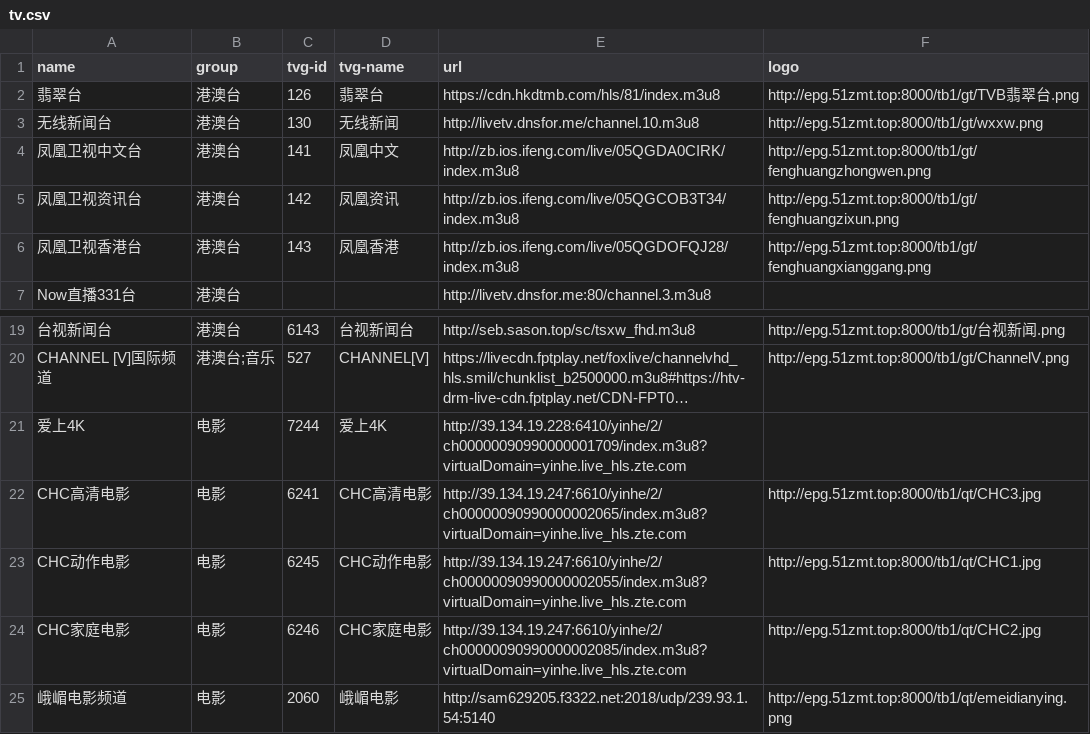
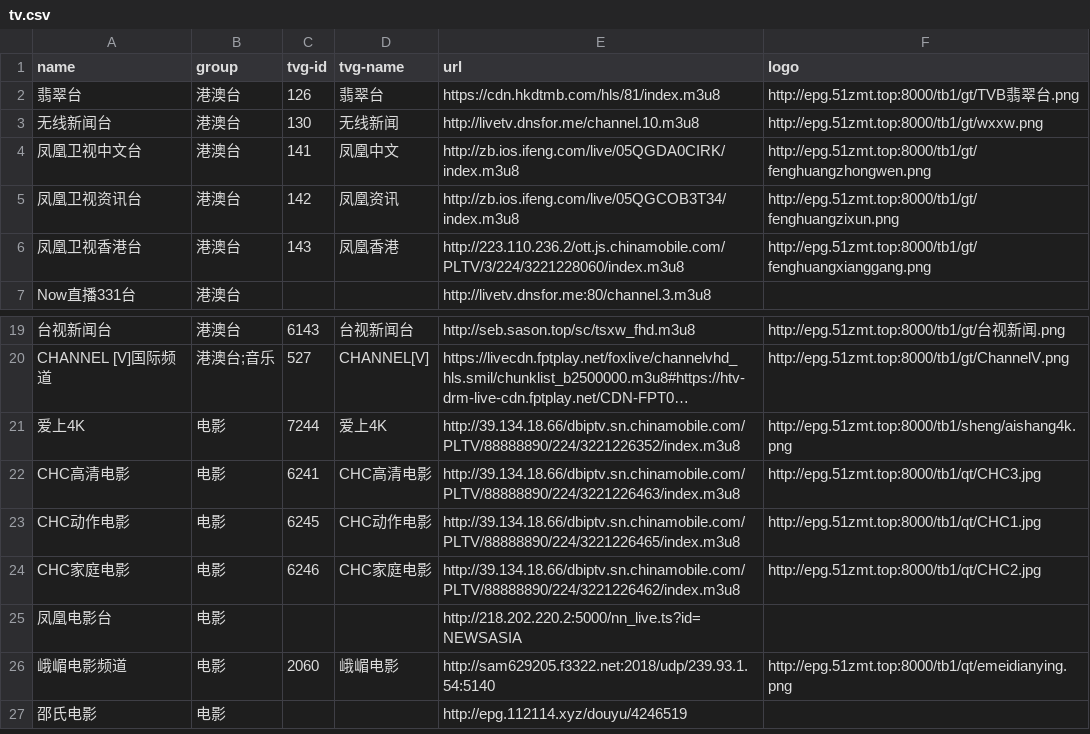
Before and after one commit to luoyuhao0x58/m3u8, a CSV file: resources/tv.csv, drawn as a sheet; only a part is shown, gaps mark what is left out; the shorter side is filled out with more unchanged rows; long unchanged cells end in …; the diff names each change by its address in the sheet, - before the commit and + after, or states it on an @@ line.

Commit message:
fix: 修改失效源，增加凤凰电影台。

```diff
--- a/resources/tv.csv
+++ b/resources/tv.csv
-E6 (url): http://zb.ios.ifeng.com/live/05QGDOFQJ28/index.m3u8
+E6 (url): http://223.110.236.2/ott.js.chinamobile.com/PLTV/3/224/3221228060/index.m3u8
-E21 (url): http://39.134.19.228:6410/yinhe/2/ch00000090990000001709/index.m3u8?virtualDomain=yinhe.live_hls.zte.com
+E21 (url): http://39.134.18.66/dbiptv.sn.chinamobile.com/PLTV/88888890/224/3221226352/index.m3u8
-F21 (logo): (empty)
+F21 (logo): http://epg.51zmt.top:8000/tb1/sheng/aishang4k.png
-E22 (url): http://39.134.19.247:6610/yinhe/2/ch00000090990000002065/index.m3u8?virtualDomain=yinhe.live_hls.zte.com
+E22 (url): http://39.134.18.66/dbiptv.sn.chinamobile.com/PLTV/88888890/224/3221226463/index.m3u8
-E23 (url): http://39.134.19.247:6610/yinhe/2/ch00000090990000002055/index.m3u8?virtualDomain=yinhe.live_hls.zte.com
+E23 (url): http://39.134.18.66/dbiptv.sn.chinamobile.com/PLTV/88888890/224/3221226465/index.m3u8
-E24 (url): http://39.134.19.247:6610/yinhe/2/ch00000090990000002085/index.m3u8?virtualDomain=yinhe.live_hls.zte.com
+E24 (url): http://39.134.18.66/dbiptv.sn.chinamobile.com/PLTV/88888890/224/3221226462/index.m3u8
+row 25: 凤凰电影台 | 电影 |  |  | http://218.202.220.2:5000/nn_live.ts?id=NEWSASIA
```
